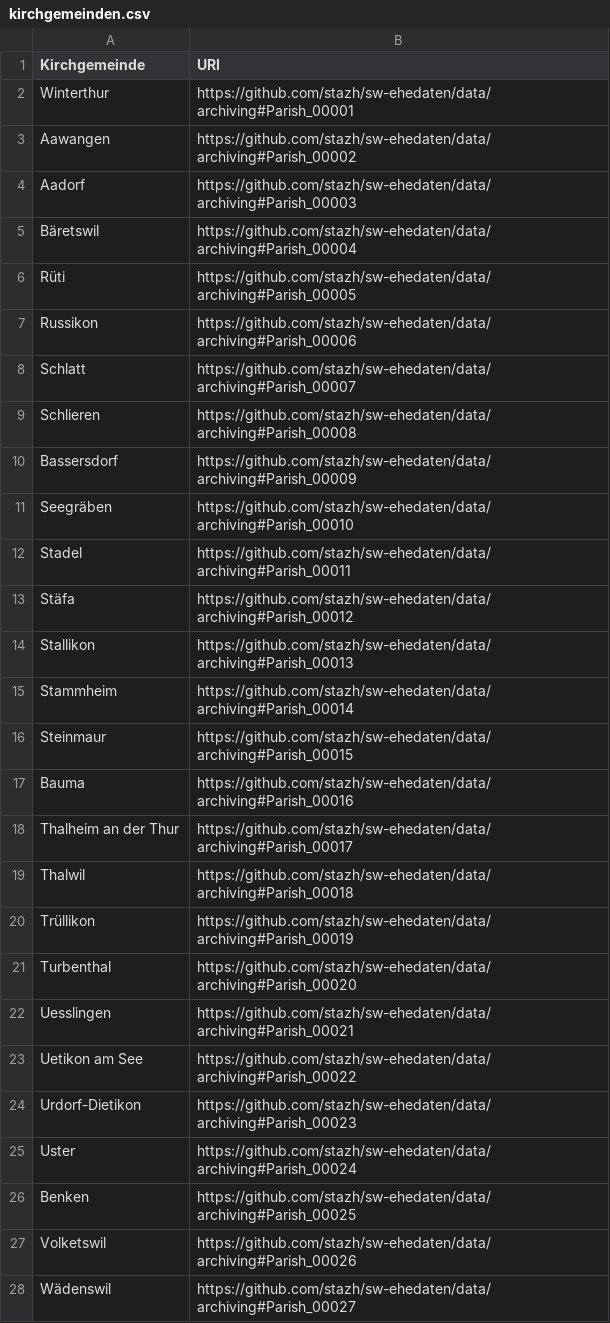
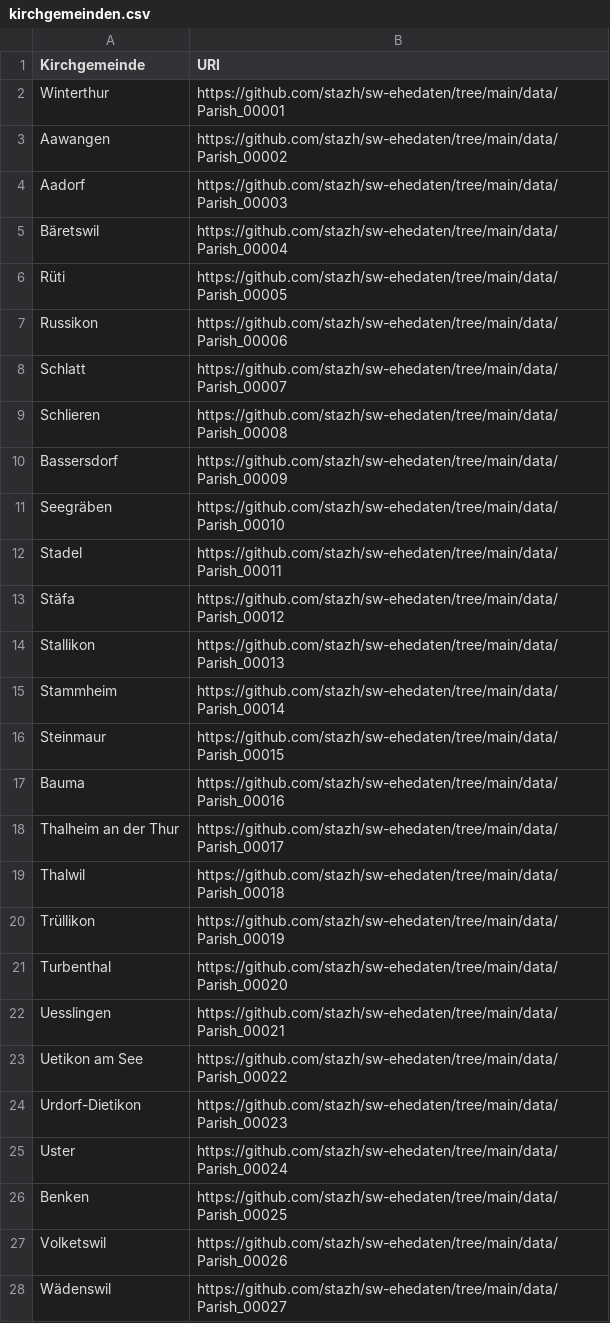
Before and after one commit to stazh/sw-ehedaten, a CSV file: conversion/python/kirchgemeinden.csv, drawn as a sheet; only a part is shown; the diff covers the shown part only.

```diff
--- a/conversion/python/kirchgemeinden.csv
+++ b/conversion/python/kirchgemeinden.csv
@@ -1,28 +1,28 @@
 Kirchgemeinde,URI
-Winterthur,https://github.com/stazh/sw-ehedaten/data/archiving#Parish_00001
-Aawangen,https://github.com/stazh/sw-ehedaten/data/archiving#Parish_00002
-Aadorf,https://github.com/stazh/sw-ehedaten/data/archiving#Parish_00003
-Bäretswil,https://github.com/stazh/sw-ehedaten/data/archiving#Parish_00004
-Rüti,https://github.com/stazh/sw-ehedaten/data/archiving#Parish_00005
-Russikon,https://github.com/stazh/sw-ehedaten/data/archiving#Parish_00006
-Schlatt,https://github.com/stazh/sw-ehedaten/data/archiving#Parish_00007
-Schlieren,https://github.com/stazh/sw-ehedaten/data/archiving#Parish_00008
-Bassersdorf,https://github.com/stazh/sw-ehedaten/data/archiving#Parish_00009
-Seegräben,https://github.com/stazh/sw-ehedaten/data/archiving#Parish_00010
-Stadel,https://github.com/stazh/sw-ehedaten/data/archiving#Parish_00011
-Stäfa,https://github.com/stazh/sw-ehedaten/data/archiving#Parish_00012
-Stallikon,https://github.com/stazh/sw-ehedaten/data/archiving#Parish_00013
-Stammheim,https://github.com/stazh/sw-ehedaten/data/archiving#Parish_00014
-Steinmaur,https://github.com/stazh/sw-ehedaten/data/archiving#Parish_00015
-Bauma,https://github.com/stazh/sw-ehedaten/data/archiving#Parish_00016
-Thalheim an der Thur,https://github.com/stazh/sw-ehedaten/data/archiving#Parish_00017
-Thalwil,https://github.com/stazh/sw-ehedaten/data/archiving#Parish_00018
-Trüllikon,https://github.com/stazh/sw-ehedaten/data/archiving#Parish_00019
-Turbenthal,https://github.com/stazh/sw-ehedaten/data/archiving#Parish_00020
-Uesslingen,https://github.com/stazh/sw-ehedaten/data/archiving#Parish_00021
-Uetikon am See,https://github.com/stazh/sw-ehedaten/data/archiving#Parish_00022
-Urdorf-Dietikon,https://github.com/stazh/sw-ehedaten/data/archiving#Parish_00023
-Uster,https://github.com/stazh/sw-ehedaten/data/archiving#Parish_00024
-Benken,https://github.com/stazh/sw-ehedaten/data/archiving#Parish_00025
-Volketswil,https://github.com/stazh/sw-ehedaten/data/archiving#Parish_00026
-Wädenswil,https://github.com/stazh/sw-ehedaten/data/archiving#Parish_00027
+Winterthur,https://github.com/stazh/sw-ehedaten/tree/main/data/Parish_00001
+Aawangen,https://github.com/stazh/sw-ehedaten/tree/main/data/Parish_00002
+Aadorf,https://github.com/stazh/sw-ehedaten/tree/main/data/Parish_00003
+Bäretswil,https://github.com/stazh/sw-ehedaten/tree/main/data/Parish_00004
+Rüti,https://github.com/stazh/sw-ehedaten/tree/main/data/Parish_00005
+Russikon,https://github.com/stazh/sw-ehedaten/tree/main/data/Parish_00006
+Schlatt,https://github.com/stazh/sw-ehedaten/tree/main/data/Parish_00007
+Schlieren,https://github.com/stazh/sw-ehedaten/tree/main/data/Parish_00008
+Bassersdorf,https://github.com/stazh/sw-ehedaten/tree/main/data/Parish_00009
+Seegräben,https://github.com/stazh/sw-ehedaten/tree/main/data/Parish_00010
+Stadel,https://github.com/stazh/sw-ehedaten/tree/main/data/Parish_00011
+Stäfa,https://github.com/stazh/sw-ehedaten/tree/main/data/Parish_00012
+Stallikon,https://github.com/stazh/sw-ehedaten/tree/main/data/Parish_00013
+Stammheim,https://github.com/stazh/sw-ehedaten/tree/main/data/Parish_00014
+Steinmaur,https://github.com/stazh/sw-ehedaten/tree/main/data/Parish_00015
+Bauma,https://github.com/stazh/sw-ehedaten/tree/main/data/Parish_00016
+Thalheim an der Thur,https://github.com/stazh/sw-ehedaten/tree/main/data/Parish_00017
+Thalwil,https://github.com/stazh/sw-ehedaten/tree/main/data/Parish_00018
+Trüllikon,https://github.com/stazh/sw-ehedaten/tree/main/data/Parish_00019
+Turbenthal,https://github.com/stazh/sw-ehedaten/tree/main/data/Parish_00020
+Uesslingen,https://github.com/stazh/sw-ehedaten/tree/main/data/Parish_00021
+Uetikon am See,https://github.com/stazh/sw-ehedaten/tree/main/data/Parish_00022
+Urdorf-Dietikon,https://github.com/stazh/sw-ehedaten/tree/main/data/Parish_00023
+Uster,https://github.com/stazh/sw-ehedaten/tree/main/data/Parish_00024
+Benken,https://github.com/stazh/sw-ehedaten/tree/main/data/Parish_00025
+Volketswil,https://github.com/stazh/sw-ehedaten/tree/main/data/Parish_00026
+Wädenswil,https://github.com/stazh/sw-ehedaten/tree/main/data/Parish_00027
```
Also changed, not shown: 130 edited cells elsewhere in this file, conversion/python/Bandsignaturen.csv, conversion/python/Frauenvornamen.csv, 8 other files.
